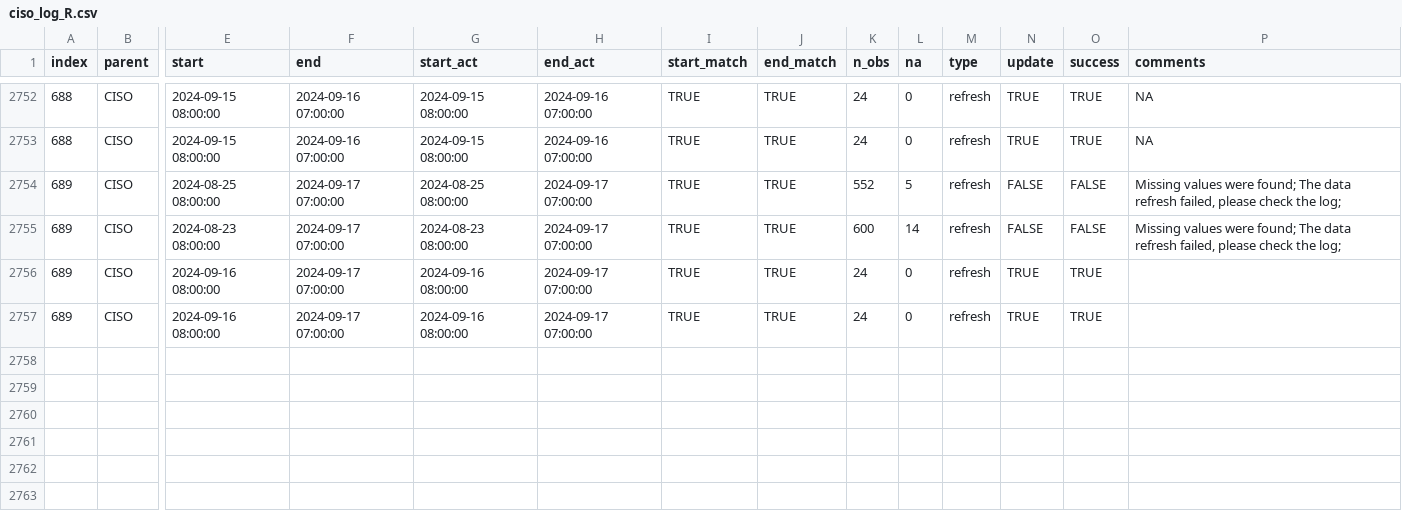
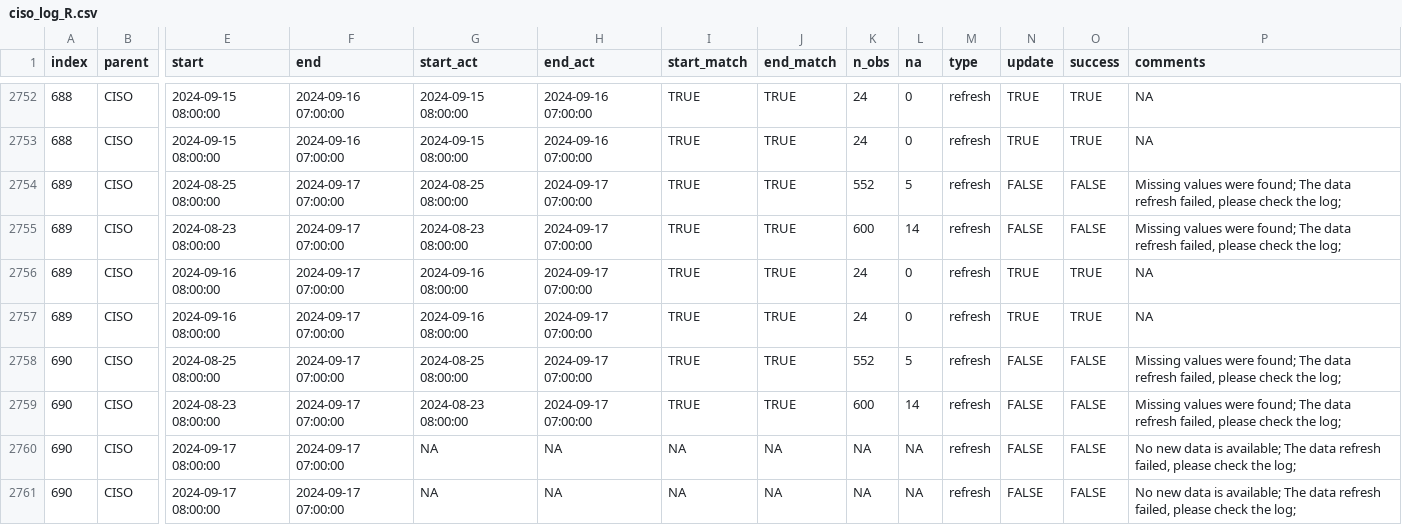
Before and after one commit to laughing-train/literate-train, a CSV file: metadata/ciso_log_R.csv, drawn as a sheet; only a part is shown, gaps mark what is left out; rows hold the shown columns only; the diff names each change by its address in the sheet, - before the commit and + after, or states it on an @@ line.

Commit message:
Auto update of the data

```diff
--- a/metadata/ciso_log_R.csv
+++ b/metadata/ciso_log_R.csv
-P2756:P2757 (comments): (empty)
+P2756:P2757 (comments): NA
+row 2758: 690 | CISO | 2024-08-25 08:00:00 | 2024-09-17 07:00:00 | 2024-08-25 08:00:00 | 2024-09-17 07:00:00 | TRUE | TRUE | 552 | 5 | refresh | FALSE | FALSE | Missing values were found; The data refresh failed, please check the log;
+row 2759: 690 | CISO | 2024-08-23 08:00:00 | 2024-09-17 07:00:00 | 2024-08-23 08:00:00 | 2024-09-17 07:00:00 | TRUE | TRUE | 600 | 14 | refresh | FALSE | FALSE | Missing values were found; The data refresh failed, please check the log;
+row 2760: 690 | CISO | 2024-09-17 08:00:00 | 2024-09-17 07:00:00 | NA | NA | NA | NA | NA | NA | refresh | FALSE | FALSE | No new data is available; The data refresh failed, please check the log;
+row 2761: 690 | CISO | 2024-09-17 08:00:00 | 2024-09-17 07:00:00 | NA | NA | NA | NA | NA | NA | refresh | FALSE | FALSE | No new data is available; The data refresh failed, please check the log;
```
Also changed, not shown: 1 other file.
